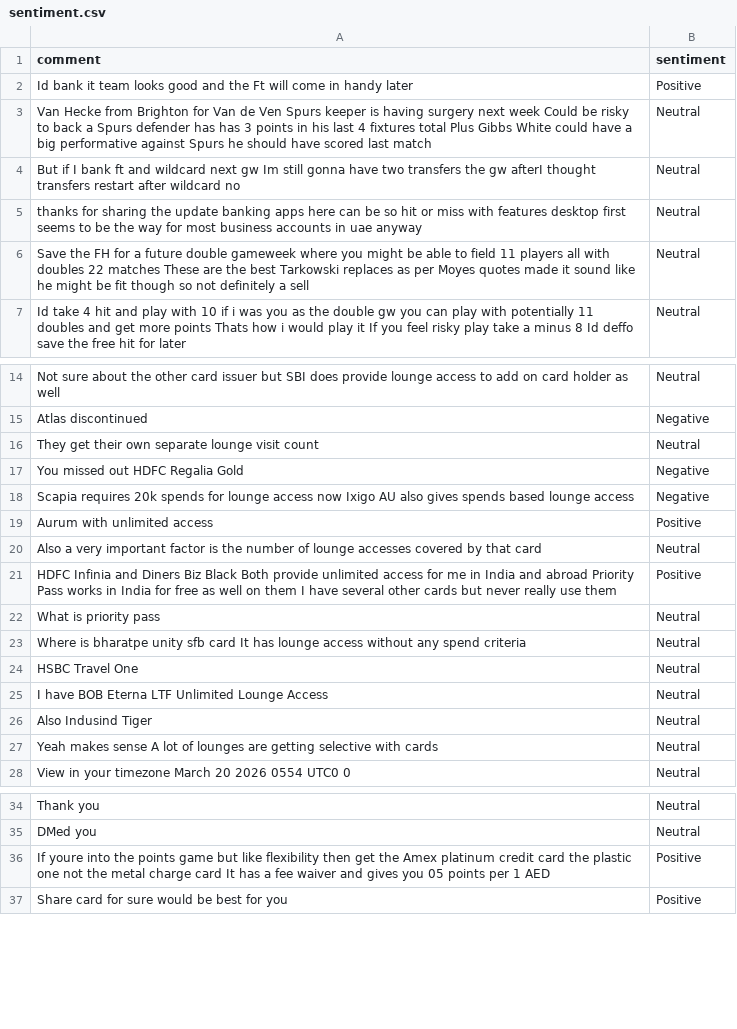
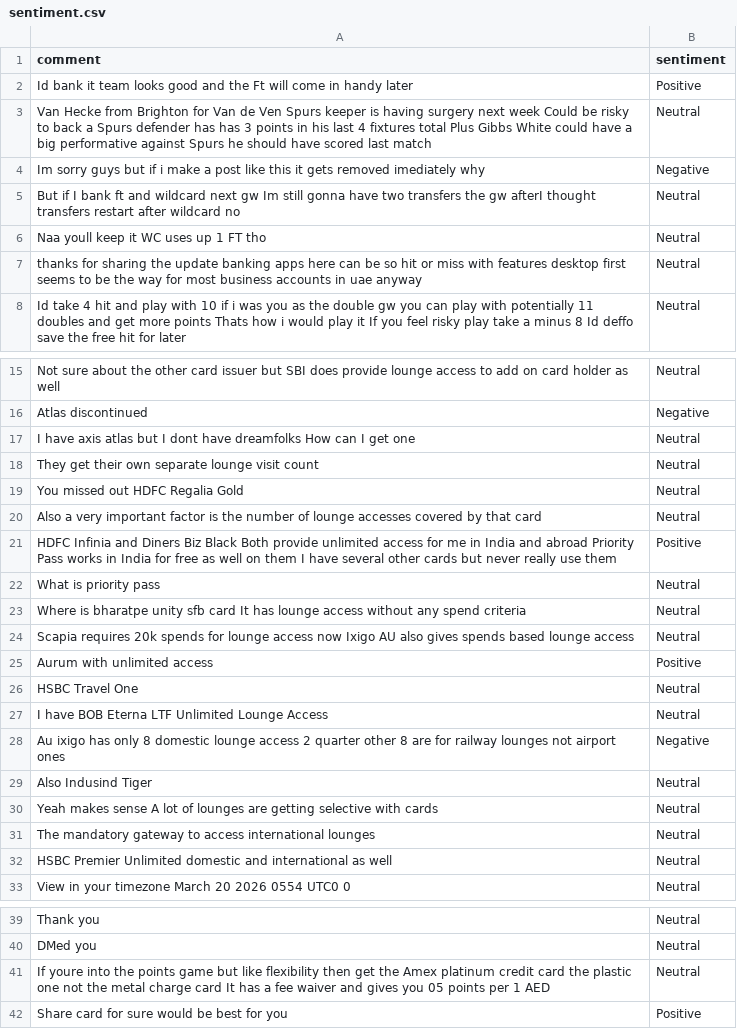
Before and after one commit to felixabraham670706/sentiment, a CSV file: sentiment.csv, drawn as a sheet; only a part is shown, gaps mark what is left out.

```diff
--- a/sentiment.csv
+++ b/sentiment.csv
@@ -3,5 +3,6 @@ Id bank it team looks good and the Ft will come in handy later,Positive
 Van Hecke from Brighton for Van de Ven Spurs keeper is having surgery next week Could be risky to back a Spurs defender has has 3 points in his last 4 fixtures total Plus Gibbs White could have a big performative against Spurs he should have scored last match,Neutral
+Im sorry guys but if i make a post like this it gets removed imediately why,Negative
 But if I bank ft and wildcard next gw Im still gonna have two transfers the gw afterI thought transfers restart after wildcard no,Neutral
+Naa youll keep it WC uses up 1 FT tho,Neutral
 thanks for sharing the update banking apps here can be so hit or miss with features desktop first seems to be the way for most business accounts in uae anyway,Neutral
-Save the FH for a future double gameweek where you might be able to field 11 players all with doubles 22 matches These are the best Tarkowski replaces as per Moyes quotes made it sound like he might be fit though so not definitely a sell,Neutral
 Id take 4 hit and play with 10 if i was you as the double gw you can play with potentially 11 doubles and get more points Thats how i would play it If you feel risky play take a minus 8 Id deffo save the free hit for later,Neutral
@@ -15,6 +16,5 @@ Not sure about the other card issuer but SBI does provide lounge access to add o
 Atlas discontinued,Negative
+I have axis atlas but I dont have dreamfolks How can I get one,Neutral
 They get their own separate lounge visit count,Neutral
-You missed out HDFC Regalia Gold,Negative
-Scapia requires 20k spends for lounge access now Ixigo AU also gives spends based lounge access,Negative
-Aurum with unlimited access,Positive
+You missed out HDFC Regalia Gold,Neutral
 Also a very important factor is the number of lounge accesses covered by that card,Neutral
@@ -23,6 +23,11 @@ What is priority pass,Neutral
 Where is bharatpe unity sfb card It has lounge access without any spend criteria,Neutral
+Scapia requires 20k spends for lounge access now Ixigo AU also gives spends based lounge access,Neutral
+Aurum with unlimited access,Positive
 HSBC Travel One,Neutral
 I have BOB Eterna LTF Unlimited Lounge Access,Neutral
+Au ixigo has only 8 domestic lounge access 2 quarter other 8 are for railway lounges not airport ones,Negative
 Also Indusind Tiger,Neutral
 Yeah makes sense A lot of lounges are getting selective with cards,Neutral
+The mandatory gateway to access international lounges,Neutral
+HSBC Premier Unlimited domestic and international as well,Neutral
 View in your timezone March 20 2026 0554 UTC0 0,Neutral
@@ -35,3 +40,3 @@ Thank you,Neutral
 DMed you,Neutral
-If youre into the points game but like flexibility then get the Amex platinum credit card the plastic one not the metal charge card It has a fee waiver and gives you 05 points per 1 AED,Positive
+If youre into the points game but like flexibility then get the Amex platinum credit card the plastic one not the metal charge card It has a fee waiver and gives you 05 points per 1 AED,Neutral
 Share card for sure would be best for you,Positive
```
